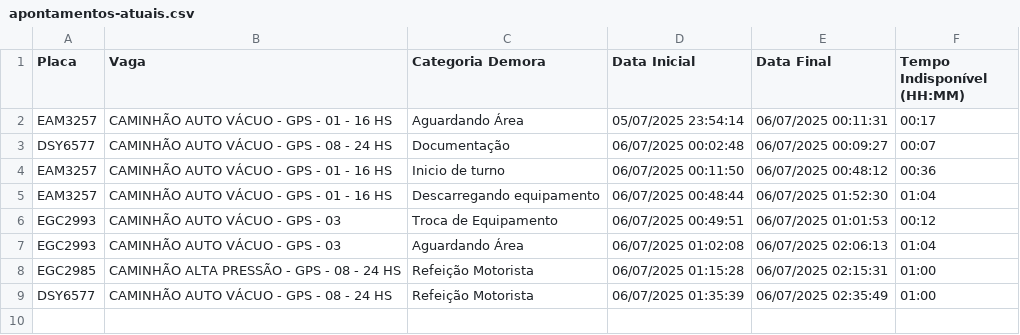
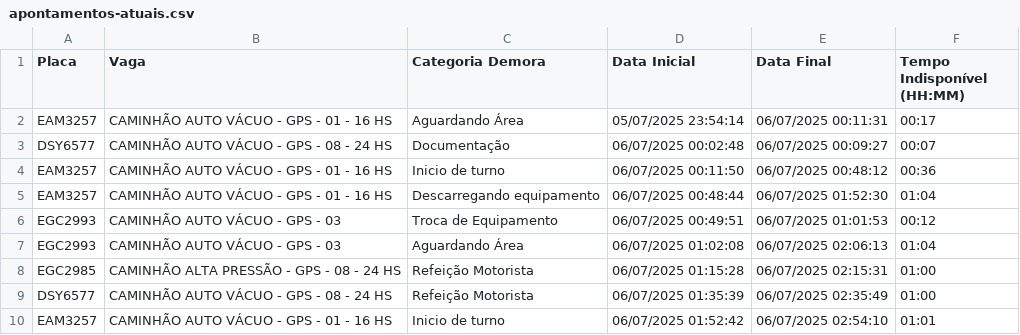
Before and after one commit to GrupoGps-Mecanizada/Apontamento-Dos-Tablets, a CSV file: data/apontamentos-atuais.csv, drawn as a sheet.

Commit message:
🔄 Auto v3.3 - Refresh: 182 | Data: 3 - 06/07/2025, 02:59:58

```diff
--- a/data/apontamentos-atuais.csv
+++ b/data/apontamentos-atuais.csv
@@ -9 +9,2 @@
 "DSY6577";"CAMINHÃO AUTO VÁCUO - GPS - 08 - 24 HS";"Refeição Motorista";"06/07/2025 01:35:39";"06/07/2025 02:35:49";"01:00"
+"EAM3257";"CAMINHÃO AUTO VÁCUO - GPS - 01 - 16 HS";"Inicio de turno";"06/07/2025 01:52:42";"06/07/2025 02:54:10";"01:01"
```
